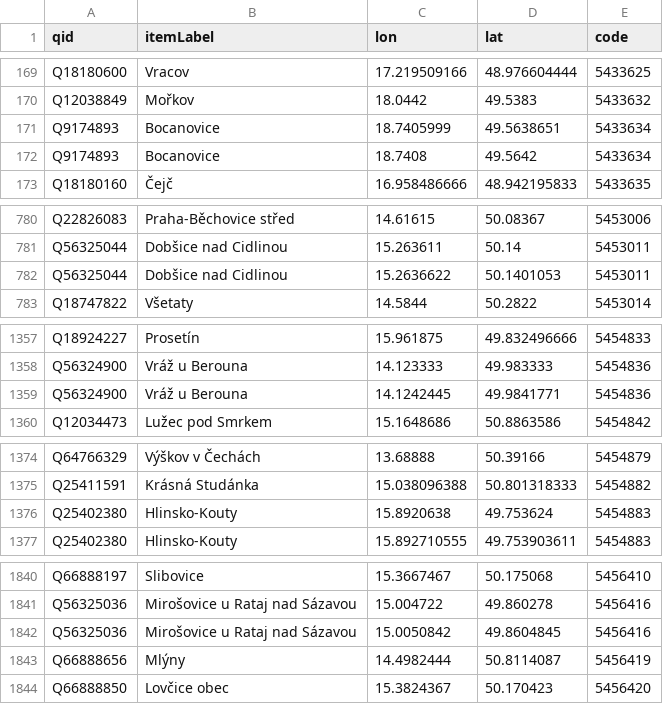
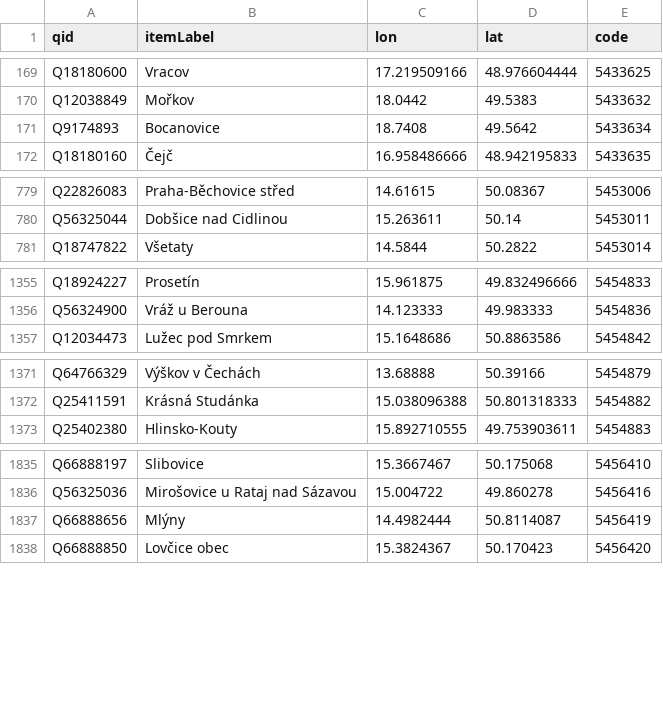
Before and after one commit to mormegil-cz/kdypojedevlak, a TSV file: KdyPojedeVlak.Web/App_Data/Wikidata-stations-2022-06-19.tsv (was KdyPojedeVlak.Web/App_Data/Wikidata-stations-2022-03-19.tsv), drawn as a sheet; only a part is shown, gaps mark what is left out; removed rows and columns are numbered as before the commit, all else as after; the diff covers the shown part only; the diff names each change by its address in the sheet, - before the commit and + after, or states it on an @@ line.

```diff
--- a/KdyPojedeVlak.Web/App_Data/Wikidata-stations-2022-03-19.tsv
+++ b/KdyPojedeVlak.Web/App_Data/Wikidata-stations-2022-06-19.tsv
-row 171: Q9174893 | Bocanovice | 18.7405999 | 49.5638651 | 5433634
-row 782: Q56325044 | Dobšice nad Cidlinou | 15.2636622 | 50.1401053 | 5453011
-row 1359: Q56324900 | Vráž u Berouna | 14.1242445 | 49.9841771 | 5454836
-row 1376: Q25402380 | Hlinsko-Kouty | 15.8920638 | 49.753624 | 5454883
-row 1842: Q56325036 | Mirošovice u Rataj nad Sázavou | 15.0050842 | 49.8604845 | 5456416
```
Also changed, not shown: 1 added row, 5 removed rows and 14 edited cells elsewhere in this file, 3 other files.
